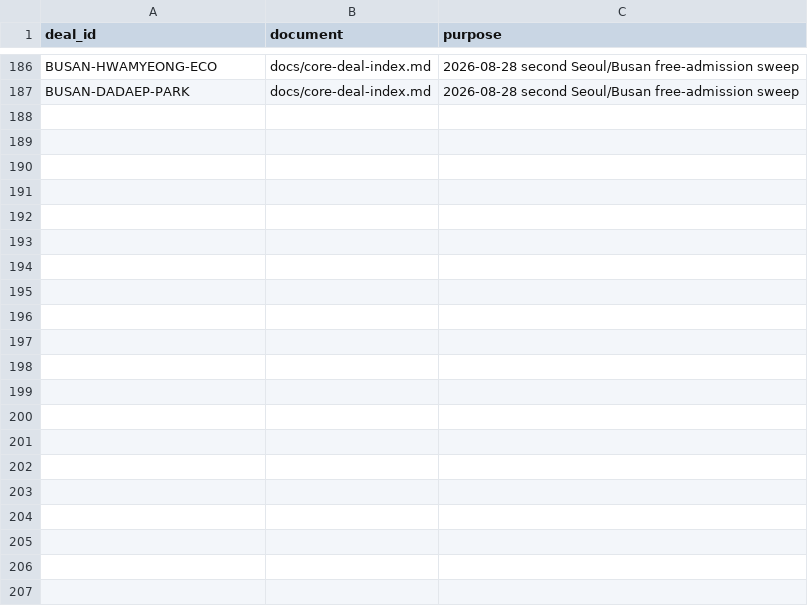
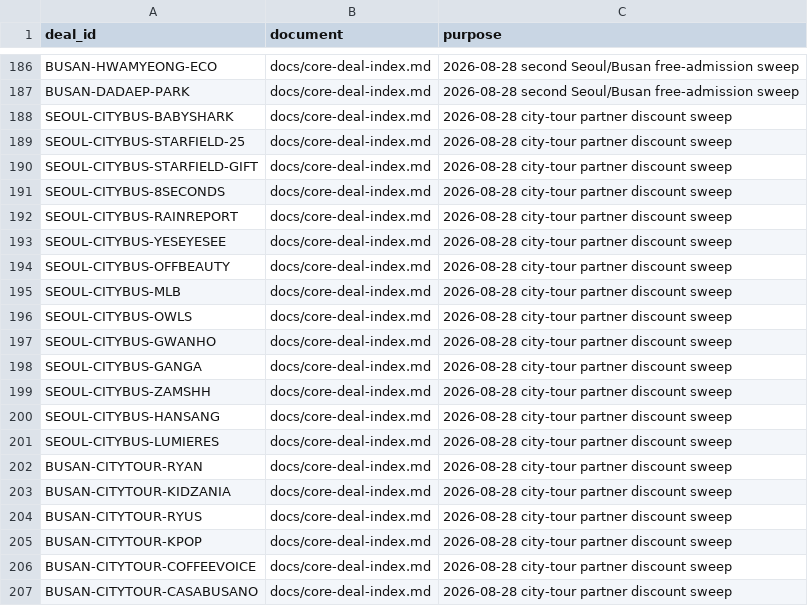
Before and after one commit to buffedlizard55-lab/Korea, a CSV file: data/claim-mapping.csv, drawn as a sheet; only a part is shown, gaps mark what is left out.

Commit message:
Add 20 verified Seoul/Busan city-tour partner discounts
Copy remaining live affiliate coupons from the official Seoul City Tour
Bus and Busan City Tour pages. Same-day boarding is required; gifts with
purchase are not labelled BOGO. Skip Gijang, hotel rooms, and the Korea
Tour Card adult surcharge.

Co-authored-by: arena-agent <297053741+arena-agent@users.noreply.github.com>

```diff
--- a/data/claim-mapping.csv
+++ b/data/claim-mapping.csv
@@ -187 +187,21 @@ BUSAN-HWAMYEONG-ECO,docs/core-deal-index.md,2026-08-28 second Seoul/Busan free-a
 BUSAN-DADAEP-PARK,docs/core-deal-index.md,2026-08-28 second Seoul/Busan free-admission sweep
+SEOUL-CITYBUS-BABYSHARK,docs/core-deal-index.md,2026-08-28 city-tour partner discount sweep
+SEOUL-CITYBUS-STARFIELD-25,docs/core-deal-index.md,2026-08-28 city-tour partner discount sweep
+SEOUL-CITYBUS-STARFIELD-GIFT,docs/core-deal-index.md,2026-08-28 city-tour partner discount sweep
+SEOUL-CITYBUS-8SECONDS,docs/core-deal-index.md,2026-08-28 city-tour partner discount sweep
+SEOUL-CITYBUS-RAINREPORT,docs/core-deal-index.md,2026-08-28 city-tour partner discount sweep
+SEOUL-CITYBUS-YESEYESEE,docs/core-deal-index.md,2026-08-28 city-tour partner discount sweep
+SEOUL-CITYBUS-OFFBEAUTY,docs/core-deal-index.md,2026-08-28 city-tour partner discount sweep
+SEOUL-CITYBUS-MLB,docs/core-deal-index.md,2026-08-28 city-tour partner discount sweep
+SEOUL-CITYBUS-OWLS,docs/core-deal-index.md,2026-08-28 city-tour partner discount sweep
+SEOUL-CITYBUS-GWANHO,docs/core-deal-index.md,2026-08-28 city-tour partner discount sweep
+SEOUL-CITYBUS-GANGA,docs/core-deal-index.md,2026-08-28 city-tour partner discount sweep
+SEOUL-CITYBUS-ZAMSHH,docs/core-deal-index.md,2026-08-28 city-tour partner discount sweep
+SEOUL-CITYBUS-HANSANG,docs/core-deal-index.md,2026-08-28 city-tour partner discount sweep
+SEOUL-CITYBUS-LUMIERES,docs/core-deal-index.md,2026-08-28 city-tour partner discount sweep
+BUSAN-CITYTOUR-RYAN,docs/core-deal-index.md,2026-08-28 city-tour partner discount sweep
+BUSAN-CITYTOUR-KIDZANIA,docs/core-deal-index.md,2026-08-28 city-tour partner discount sweep
+BUSAN-CITYTOUR-RYUS,docs/core-deal-index.md,2026-08-28 city-tour partner discount sweep
+BUSAN-CITYTOUR-KPOP,docs/core-deal-index.md,2026-08-28 city-tour partner discount sweep
+BUSAN-CITYTOUR-COFFEEVOICE,docs/core-deal-index.md,2026-08-28 city-tour partner discount sweep
+BUSAN-CITYTOUR-CASABUSANO,docs/core-deal-index.md,2026-08-28 city-tour partner discount sweep
```
Also changed, not shown: data/deal-discovery-queue.csv, 25 other files.
